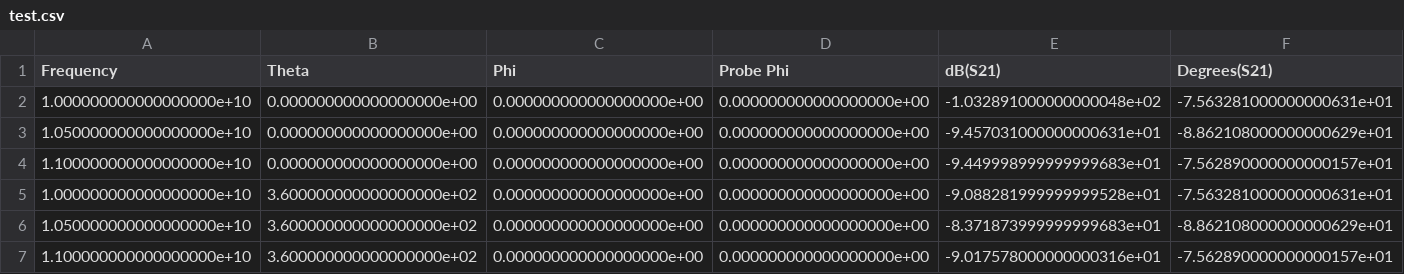
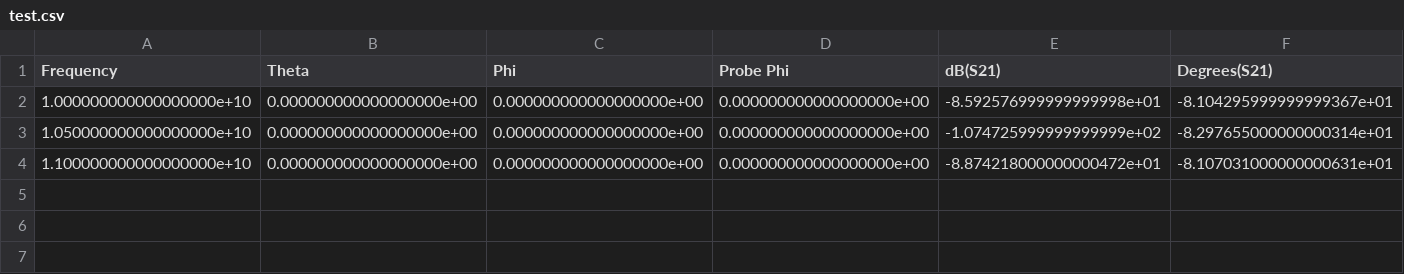
Before and after one commit to elmu6301/Automated-Anechoic-Chamber, a CSV file: software/test.csv, drawn as a sheet.

```diff
--- a/software/test.csv
+++ b/software/test.csv
@@ -1,7 +1,4 @@
 Frequency, Theta, Phi, Probe Phi, dB(S21), Degrees(S21)
-1.000000000000000000e+10,0.000000000000000000e+00,0.000000000000000000e+00,0.000000000000000000e+00,-1.032891000000000048e+02,-7.563281000000000631e+01
-1.050000000000000000e+10,0.000000000000000000e+00,0.000000000000000000e+00,0.000000000000000000e+00,-9.457031000000000631e+01,-8.862108000000000629e+01
-1.100000000000000000e+10,0.000000000000000000e+00,0.000000000000000000e+00,0.000000000000000000e+00,-9.449998999999999683e+01,-7.562890000000000157e+01
-1.000000000000000000e+10,3.600000000000000000e+02,0.000000000000000000e+00,0.000000000000000000e+00,-9.088281999999999528e+01,-7.563281000000000631e+01
-1.050000000000000000e+10,3.600000000000000000e+02,0.000000000000000000e+00,0.000000000000000000e+00,-8.371873999999999683e+01,-8.862108000000000629e+01
-1.100000000000000000e+10,3.600000000000000000e+02,0.000000000000000000e+00,0.000000000000000000e+00,-9.017578000000000316e+01,-7.562890000000000157e+01
+1.000000000000000000e+10,0.000000000000000000e+00,0.000000000000000000e+00,0.000000000000000000e+00,-8.592576999999999998e+01,-8.104295999999999367e+01
+1.050000000000000000e+10,0.000000000000000000e+00,0.000000000000000000e+00,0.000000000000000000e+00,-1.074725999999999999e+02,-8.297655000000000314e+01
+1.100000000000000000e+10,0.000000000000000000e+00,0.000000000000000000e+00,0.000000000000000000e+00,-8.874218000000000472e+01,-8.107031000000000631e+01
```
Also changed, not shown: 53 other files.
